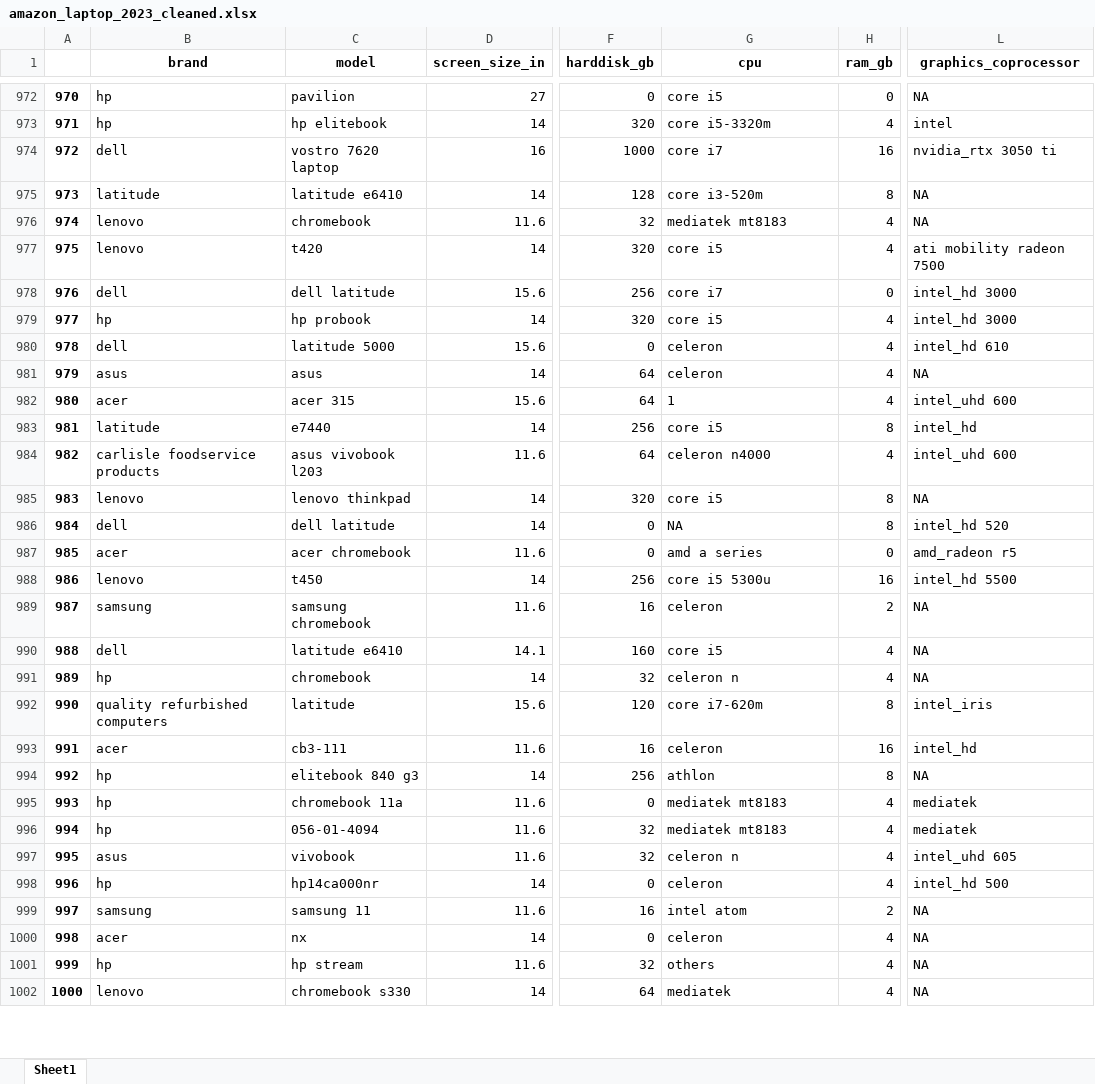
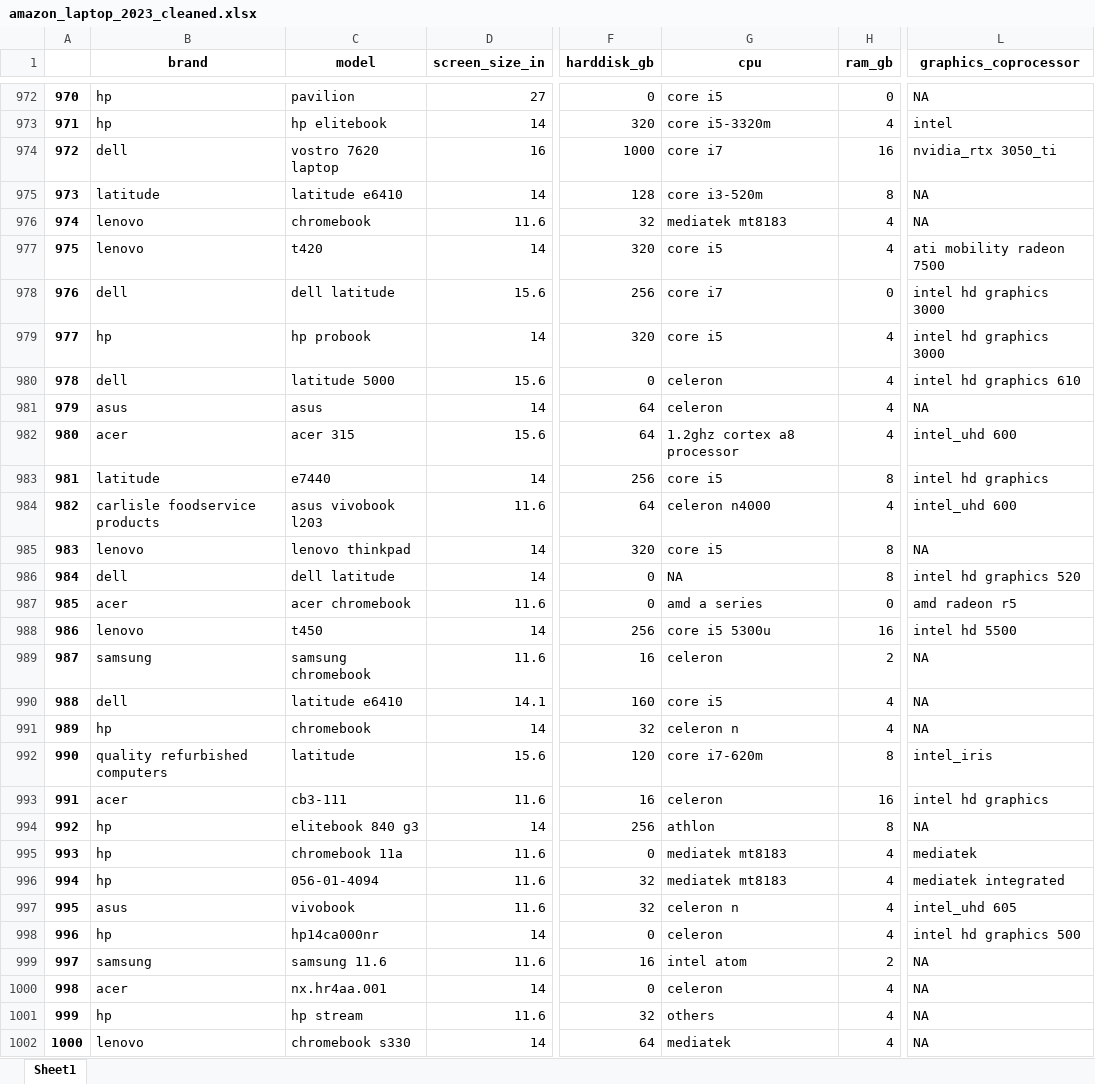
Before and after one commit to NamLe0609/data-cleaning-coursework, an Excel workbook: amazon_laptop_2023_cleaned.xlsx, sheet Sheet1, drawn as a sheet; only a part is shown, gaps mark what is left out; values as stored, in another font and other column widths than the file's, no borders; the diff covers the shown part only; the diff names each change by its address in the sheet, - before the commit and + after, or states it on an @@ line.

```diff
--- a/amazon_laptop_2023_cleaned.xlsx (sheet Sheet1)
+++ b/amazon_laptop_2023_cleaned.xlsx (sheet Sheet1)
-L974 (graphics_coprocessor): nvidia_rtx 3050 ti
+L974 (graphics_coprocessor): nvidia_rtx 3050_ti
-L978:L979 (graphics_coprocessor): intel_hd 3000
+L978:L979 (graphics_coprocessor): intel hd graphics 3000
-L980 (graphics_coprocessor): intel_hd 610
+L980 (graphics_coprocessor): intel hd graphics 610
-G982 (cpu): 1
+G982 (cpu): 1.2ghz cortex a8 processor
-L983 (graphics_coprocessor): intel_hd
+L983 (graphics_coprocessor): intel hd graphics
-L986 (graphics_coprocessor): intel_hd 520
+L986 (graphics_coprocessor): intel hd graphics 520
-L987 (graphics_coprocessor): amd_radeon r5
+L987 (graphics_coprocessor): amd radeon r5
-L988 (graphics_coprocessor): intel_hd 5500
+L988 (graphics_coprocessor): intel hd 5500
-L993 (graphics_coprocessor): intel_hd
+L993 (graphics_coprocessor): intel hd graphics
-L996 (graphics_coprocessor): mediatek
+L996 (graphics_coprocessor): mediatek integrated
-L998 (graphics_coprocessor): intel_hd 500
+L998 (graphics_coprocessor): intel hd graphics 500
-C999 (model): samsung 11
+C999 (model): samsung 11.6
-C1000 (model): nx
+C1000 (model): nx.hr4aa.001
```
Also changed, not shown: 513 edited cells elsewhere in this sheet, 1 other file.
